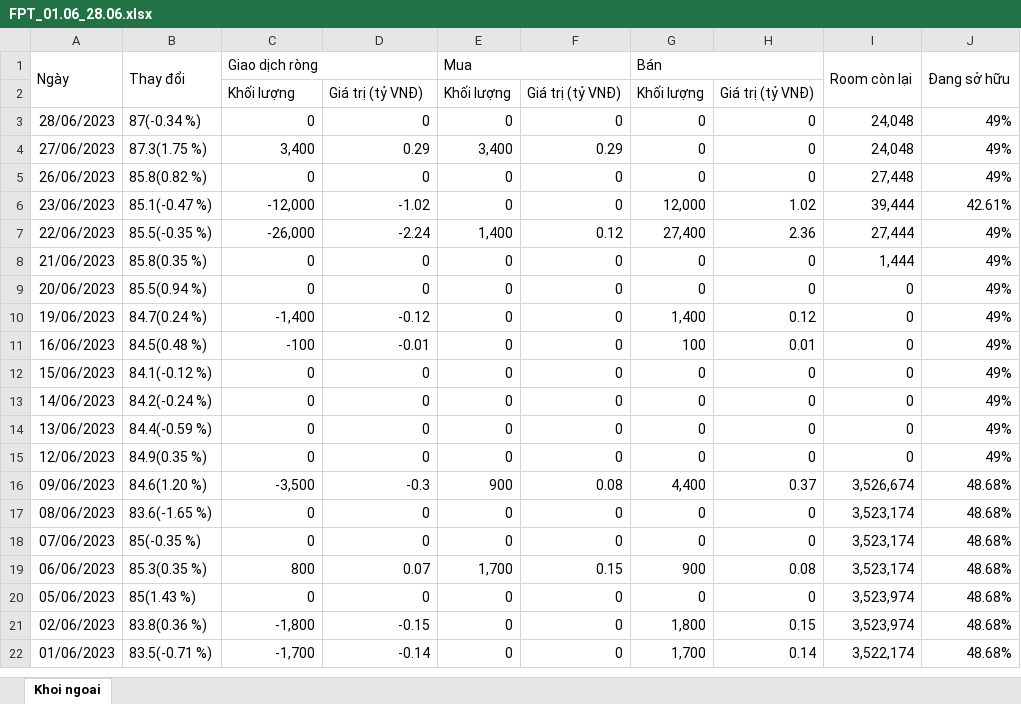
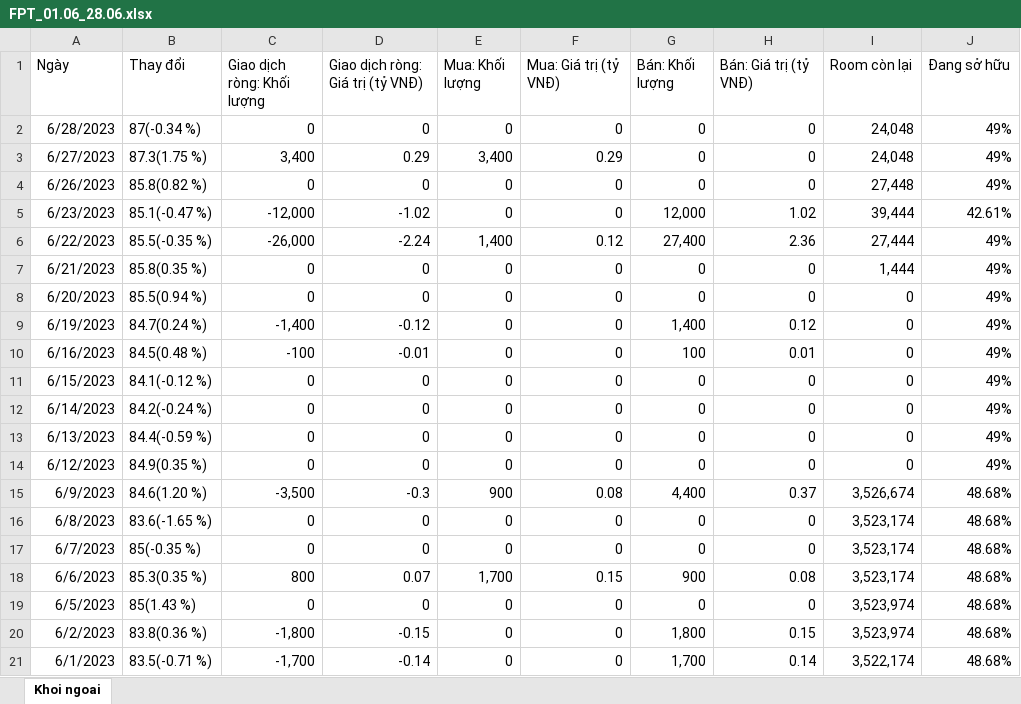
Before and after one commit to SealCia1123/lam-du-an, an Excel workbook: FPT_01.06_28.06.xlsx, sheet Khoi ngoai, drawn as a sheet; values as stored, in another font and other column widths than the file's, no borders; removed rows and columns are numbered as before the commit, all else as after; the diff names each change by its address in the sheet, - before the commit and + after, or states it on an @@ line.

```diff
--- a/FPT_01.06_28.06.xlsx (sheet Khoi ngoai)
+++ b/FPT_01.06_28.06.xlsx (sheet Khoi ngoai)
-A1:A2 merged
-B1:B2 merged
-C1: Giao dịch ròng
+C1: Giao dịch ròng: Khối lượng
-C1:D1 merged
-D1: (empty)
+D1: Giao dịch ròng: Giá trị (tỷ VNĐ)
-E1: Mua
+E1: Mua: Khối lượng
-E1:F1 merged
-F1: (empty)
+F1: Mua: Giá trị (tỷ VNĐ)
-G1: Bán
+G1: Bán: Khối lượng
-G1:H1 merged
-H1: (empty)
+H1: Bán: Giá trị (tỷ VNĐ)
-I1:I2 merged
-J1:J2 merged
-row 2:  |  | Khối lượng | Giá trị (tỷ VNĐ) | Khối lượng | Giá trị (tỷ VNĐ) | Khối lượng | Giá trị (tỷ VNĐ)
-A2 (Ngày): 28/06/2023
+A2 (Ngày): 6/28/2023
-A3 (Ngày): 27/06/2023
+A3 (Ngày): 6/27/2023
-A4 (Ngày): 26/06/2023
+A4 (Ngày): 6/26/2023
-A5 (Ngày): 23/06/2023
+A5 (Ngày): 6/23/2023
-A6 (Ngày): 22/06/2023
+A6 (Ngày): 6/22/2023
-A7 (Ngày): 21/06/2023
+A7 (Ngày): 6/21/2023
-A8 (Ngày): 20/06/2023
+A8 (Ngày): 6/20/2023
-A9 (Ngày): 19/06/2023
+A9 (Ngày): 6/19/2023
-A10 (Ngày): 16/06/2023
+A10 (Ngày): 6/16/2023
-A11 (Ngày): 15/06/2023
+A11 (Ngày): 6/15/2023
-A12 (Ngày): 14/06/2023
+A12 (Ngày): 6/14/2023
-A13 (Ngày): 13/06/2023
+A13 (Ngày): 6/13/2023
-A14 (Ngày): 12/06/2023
+A14 (Ngày): 6/12/2023
-A15 (Ngày): 09/06/2023
+A15 (Ngày): 6/9/2023
-A16 (Ngày): 08/06/2023
+A16 (Ngày): 6/8/2023
-A17 (Ngày): 07/06/2023
+A17 (Ngày): 6/7/2023
-A18 (Ngày): 06/06/2023
+A18 (Ngày): 6/6/2023
-A19 (Ngày): 05/06/2023
+A19 (Ngày): 6/5/2023
-A20 (Ngày): 02/06/2023
+A20 (Ngày): 6/2/2023
-A21 (Ngày): 01/06/2023
+A21 (Ngày): 6/1/2023
```
Also changed, not shown: FPT_17.05_31.05.xlsx, FPT_24.08_24.09.xlsx, 5 other files.
